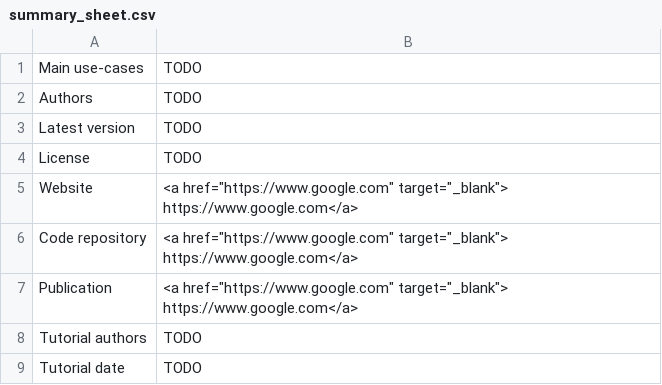
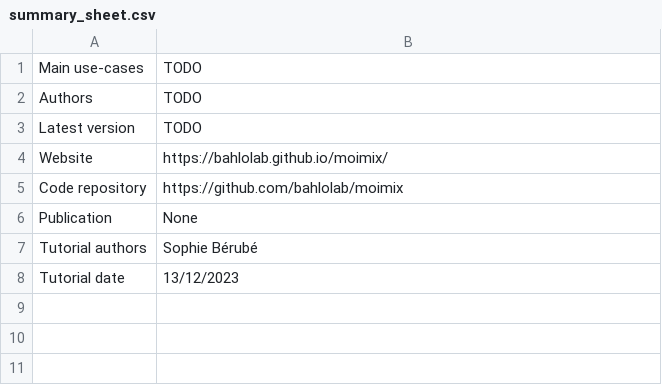
Before and after one commit to mrc-ide/PGEforge, a CSV file: tutorials/estMOI/summary_sheet.csv, drawn as a sheet.

Commit message:
summary sheet and background for hmmibdr. tool has been relegated.

```diff
--- a/tutorials/estMOI/summary_sheet.csv
+++ b/tutorials/estMOI/summary_sheet.csv
@@ -3,7 +3,6 @@ Authors,TODO
 Latest version,TODO
-License,TODO
-Website,"<a href=""https://www.google.com"" target=""_blank""> https://www.google.com</a>"
-Code repository,"<a href=""https://www.google.com"" target=""_blank""> https://www.google.com</a>"
-Publication,"<a href=""https://www.google.com"" target=""_blank""> https://www.google.com</a>"
-Tutorial authors,TODO
-Tutorial date,TODO
+Website,https://bahlolab.github.io/moimix/
+Code repository,https://github.com/bahlolab/moimix
+Publication,None
+Tutorial authors,Sophie Bérubé
+Tutorial date,13/12/2023
```
Also changed, not shown: 1 other file.
